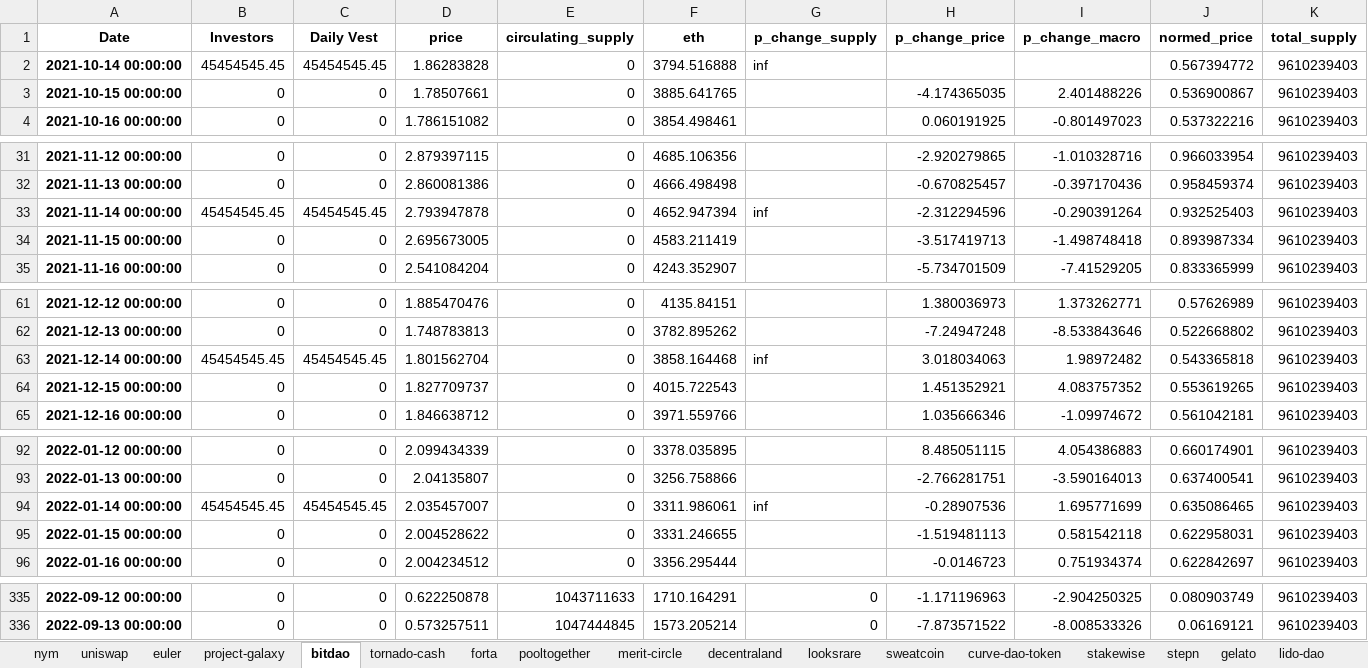
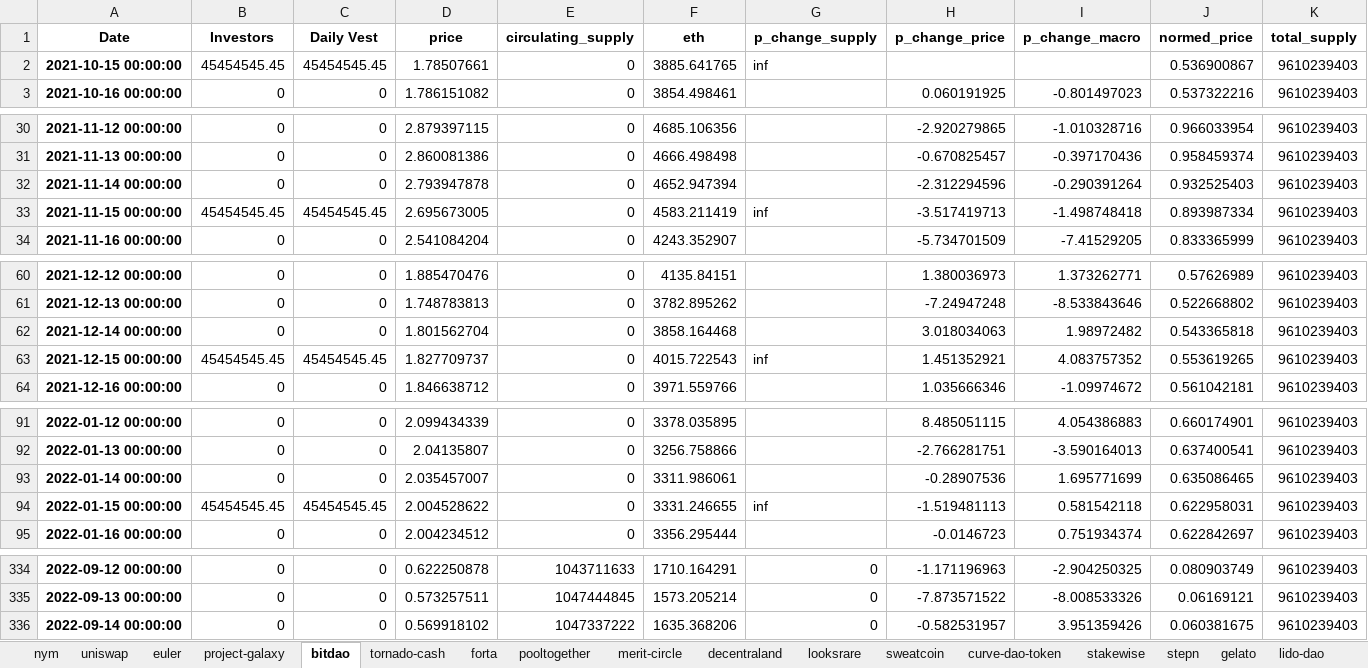
Before and after one commit to 6th-Man-Ventures/token-vesting, an Excel workbook: data/daily_unlocks/daily_tables_internal.xlsx, sheet bitdao, drawn as a sheet; only a part is shown, gaps mark what is left out; values as stored, in another font and other column widths than the file's, no borders; removed rows and columns are numbered as before the commit, all else as after; the diff covers the shown part only; the diff names each change by its address in the sheet, - before the commit and + after, or states it on an @@ line.

```diff
--- a/data/daily_unlocks/daily_tables_internal.xlsx (sheet bitdao)
+++ b/data/daily_unlocks/daily_tables_internal.xlsx (sheet bitdao)
-row 2: 2021-10-14 00:00:00 | 45454545.45 | 45454545.45 | 1.86283828 | 0 | 3794.516888 | inf |  |  | 0.567394772 | 9610239403
-B2 (Investors): 0
+B2 (Investors): 45454545.45
-C2 (Daily Vest): 0
+C2 (Daily Vest): 45454545.45
-G2 (p_change_supply): (empty)
+G2 (p_change_supply): inf
-H2 (p_change_price): -4.174365035
+H2 (p_change_price): (empty)
-I2 (p_change_macro): 2.401488226
+I2 (p_change_macro): (empty)
-B32 (Investors): 45454545.45
+B32 (Investors): 0
-C32 (Daily Vest): 45454545.45
+C32 (Daily Vest): 0
-G32 (p_change_supply): inf
+G32 (p_change_supply): (empty)
-B33 (Investors): 0
+B33 (Investors): 45454545.45
-C33 (Daily Vest): 0
+C33 (Daily Vest): 45454545.45
-G33 (p_change_supply): (empty)
+G33 (p_change_supply): inf
-B62 (Investors): 45454545.45
+B62 (Investors): 0
-C62 (Daily Vest): 45454545.45
+C62 (Daily Vest): 0
-G62 (p_change_supply): inf
+G62 (p_change_supply): (empty)
-B63 (Investors): 0
+B63 (Investors): 45454545.45
-C63 (Daily Vest): 0
+C63 (Daily Vest): 45454545.45
-G63 (p_change_supply): (empty)
+G63 (p_change_supply): inf
-B93 (Investors): 45454545.45
+B93 (Investors): 0
-C93 (Daily Vest): 45454545.45
+C93 (Daily Vest): 0
-G93 (p_change_supply): inf
+G93 (p_change_supply): (empty)
-B94 (Investors): 0
+B94 (Investors): 45454545.45
-C94 (Daily Vest): 0
+C94 (Daily Vest): 45454545.45
-G94 (p_change_supply): (empty)
+G94 (p_change_supply): inf
+row 336: 2022-09-14 00:00:00 | 0 | 0 | 0.569918102 | 1047337222 | 1635.368206 | 0 | -0.582531957 | 3.951359426 | 0.060381675 | 9610239403
```
Also changed, not shown: 42 edited cells elsewhere in this sheet, sheet tornado-cash, sheet pooltogether, sheet stepn, sheet filecoin, sheet merit-circle, sheet project-galaxy, 9 more sheets, data/daily_unlocks/daily_tables_external.xlsx, 7 other files.
